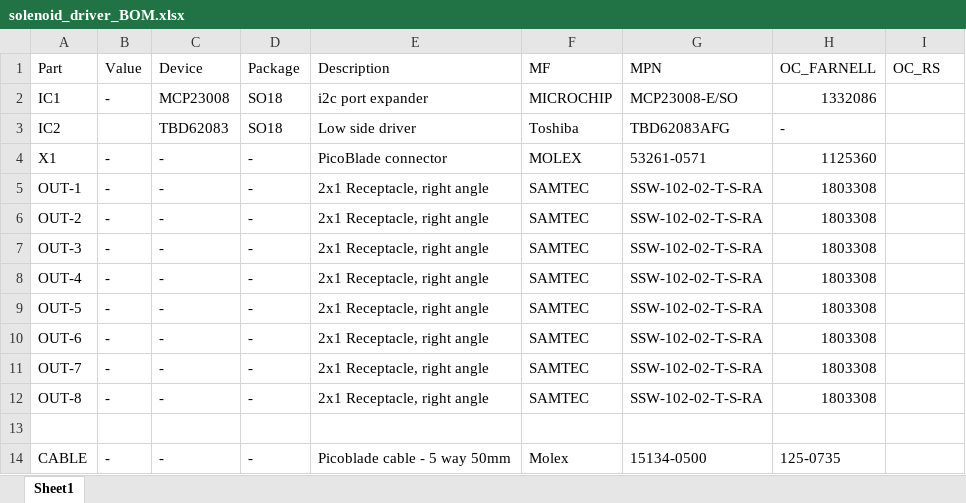
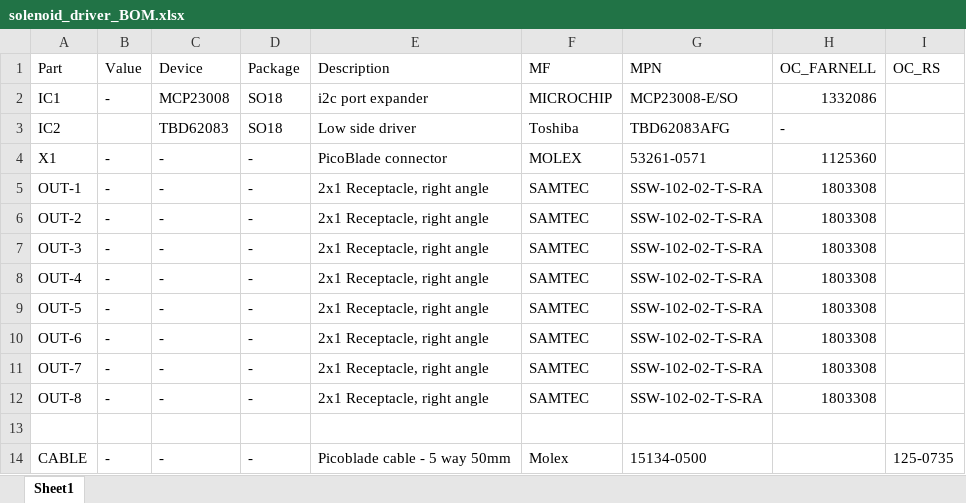
Before and after one commit to pyControl/hardware, an Excel workbook: Nine_poke/solenoid_driver_1_0/solenoid_driver_BOM.xlsx, sheet Sheet1, drawn as a sheet; values as stored, in another font and other column widths than the file's, no borders; the diff names each change by its address in the sheet, - before the commit and + after, or states it on an @@ line.

```diff
--- a/Nine_poke/solenoid_driver_1_0/solenoid_driver_BOM.xlsx (sheet Sheet1)
+++ b/Nine_poke/solenoid_driver_1_0/solenoid_driver_BOM.xlsx (sheet Sheet1)
-H14 (OC_FARNELL): 125-0735
+H14 (OC_FARNELL): (empty)
-I14 (OC_RS): (empty)
+I14 (OC_RS): 125-0735
```
Also changed, not shown: Behaviour_box_small/back_panel_variants/nine_poke_panel/nine_poke_panel_BOM.xlsx, Sound_attenuating_chamber_small/sound_attenuating_chamber_BOM.xlsx, 8 other files.
